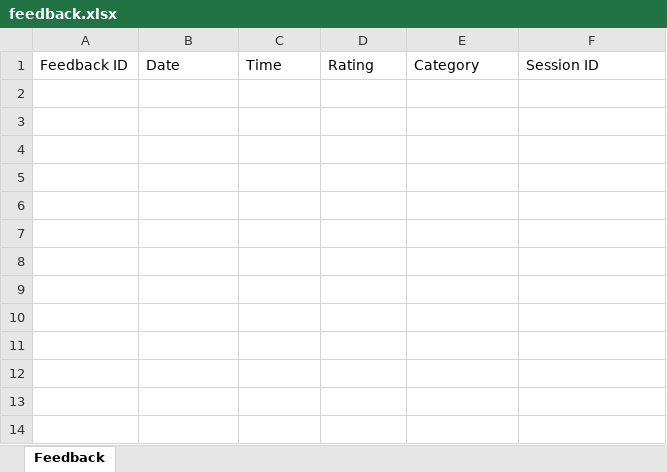
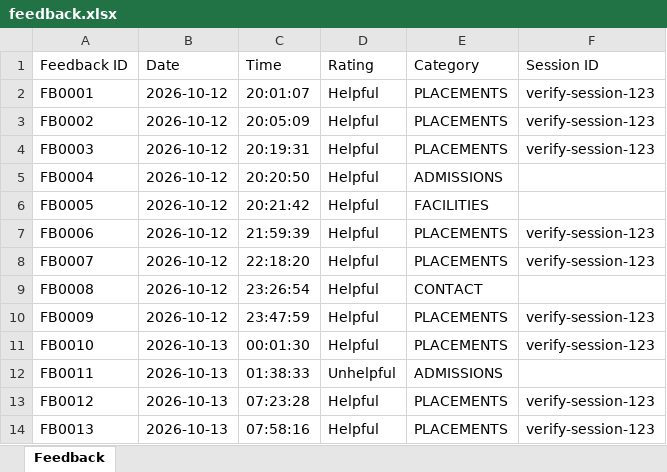
Before and after one commit to bkruthik/sreyas-chatbot, an Excel workbook: data/feedback.xlsx, sheet Feedback, drawn as a sheet; values as stored, in another font and other column widths than the file's, no borders; the diff names each change by its address in the sheet, - before the commit and + after, or states it on an @@ line.

```diff
--- a/data/feedback.xlsx (sheet Feedback)
+++ b/data/feedback.xlsx (sheet Feedback)
+row 2: FB0001 | 2026-10-12 | 20:01:07 | Helpful | PLACEMENTS | verify-session-123
+row 3: FB0002 | 2026-10-12 | 20:05:09 | Helpful | PLACEMENTS | verify-session-123
+row 4: FB0003 | 2026-10-12 | 20:19:31 | Helpful | PLACEMENTS | verify-session-123
+row 5: FB0004 | 2026-10-12 | 20:20:50 | Helpful | ADMISSIONS
+row 6: FB0005 | 2026-10-12 | 20:21:42 | Helpful | FACILITIES
+row 7: FB0006 | 2026-10-12 | 21:59:39 | Helpful | PLACEMENTS | verify-session-123
+row 8: FB0007 | 2026-10-12 | 22:18:20 | Helpful | PLACEMENTS | verify-session-123
+row 9: FB0008 | 2026-10-12 | 23:26:54 | Helpful | CONTACT
+row 10: FB0009 | 2026-10-12 | 23:47:59 | Helpful | PLACEMENTS | verify-session-123
+row 11: FB0010 | 2026-10-13 | 00:01:30 | Helpful | PLACEMENTS | verify-session-123
+row 12: FB0011 | 2026-10-13 | 01:38:33 | Unhelpful | ADMISSIONS
+row 13: FB0012 | 2026-10-13 | 07:23:28 | Helpful | PLACEMENTS | verify-session-123
+row 14: FB0013 | 2026-10-13 | 07:58:16 | Helpful | PLACEMENTS | verify-session-123
```
Also changed, not shown: data/enquiries.xlsx, 15 other files.
